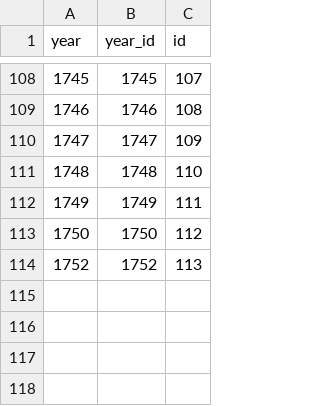
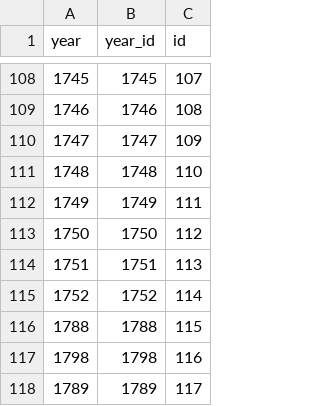
Before and after one commit to chnm/bom, a CSV file: bom-processing/scripts/bomr/data/year_unique.csv, drawn as a sheet; only a part is shown, gaps mark what is left out.

Commit message:
Data update

```diff
--- a/bom-processing/scripts/bomr/data/year_unique.csv
+++ b/bom-processing/scripts/bomr/data/year_unique.csv
@@ -113,2 +113,6 @@ year,year_id,id
 1750,1750,112
-1752,1752,113
+1751,1751,113
+1752,1752,114
+1788,1788,115
+1798,1798,116
+1789,1789,117
```
Also changed, not shown: 6 other files.
